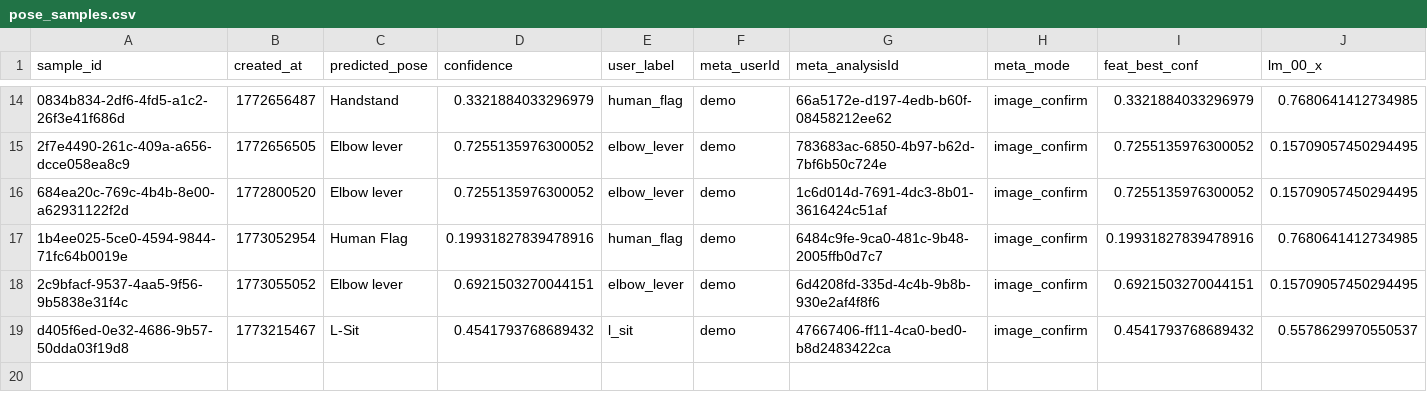
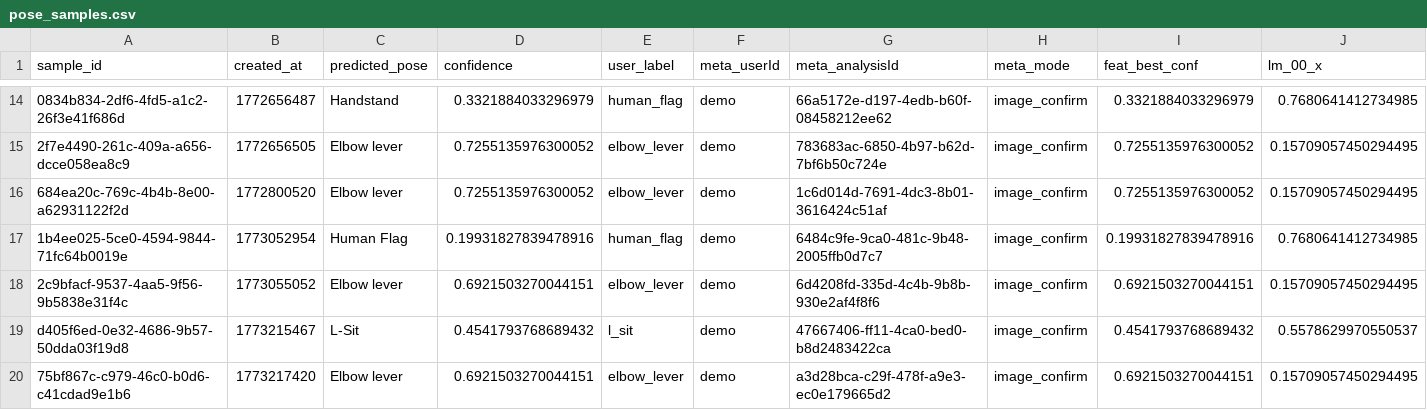
Before and after one commit to lubindanilo/ai-form-coach, a CSV file: data/datasets/pose_samples.csv, drawn as a sheet; only a part is shown, gaps mark what is left out; rows hold the shown columns only; the diff names each change by its address in the sheet, - before the commit and + after, or states it on an @@ line.

```diff
--- a/data/datasets/pose_samples.csv
+++ b/data/datasets/pose_samples.csv
+row 20: 75bf867c-c979-46c0-b0d6-c41cdad9e1b6 | 1773217420 | Elbow lever | 0.6921503270044151 | elbow_lever | demo | a3d28bca-c29f-478f-a9e3-ec0e179665d2 | image_confirm | 0.6921503270044151 | 0.15709057450294495
```
Also changed, not shown: 4 other files.
